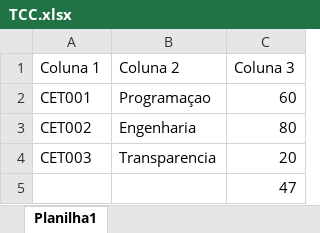
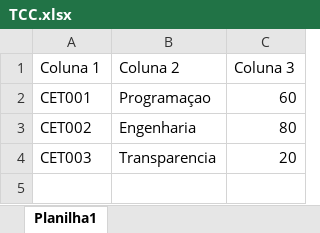
Before and after one commit to AlessanBass/Sistema_TCC, an Excel workbook: storage/TCC.xlsx, sheet Planilha1, drawn as a sheet; values as stored, in another font and other column widths than the file's, no borders; the diff names each change by its address in the sheet, - before the commit and + after, or states it on an @@ line.

```diff
--- a/storage/TCC.xlsx (sheet Planilha1)
+++ b/storage/TCC.xlsx (sheet Planilha1)
-row 5:  |  | 47
```
Also changed, not shown: 8 other files.
